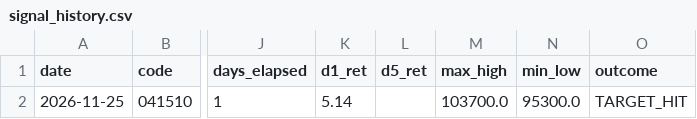
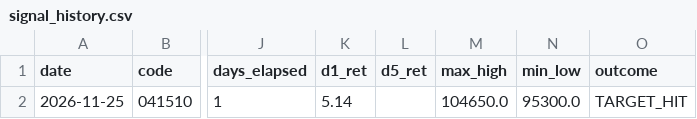
Before and after one commit to anjunseob12-spec/alert, a CSV file: signal_history.csv, drawn as a sheet; only a part is shown, gaps mark what is left out; the diff names each change by its address in the sheet, - before the commit and + after, or states it on an @@ line.

```diff
--- a/signal_history.csv
+++ b/signal_history.csv
-M2 (max_high): 103700.0
+M2 (max_high): 104650.0
```
Also changed, not shown: 1 other file.
